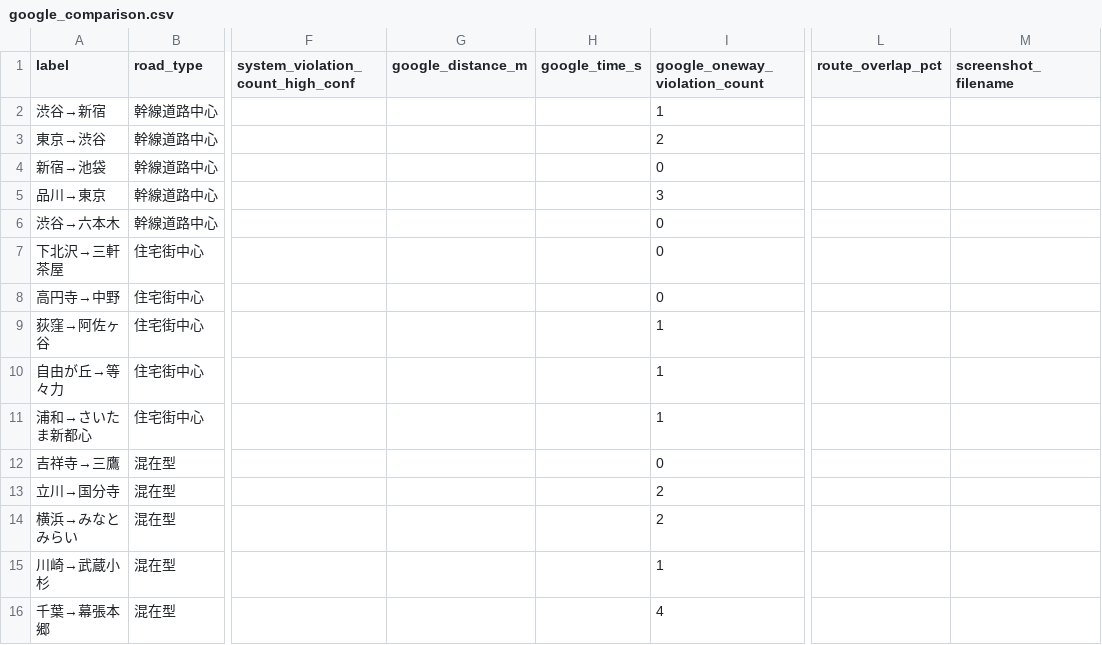
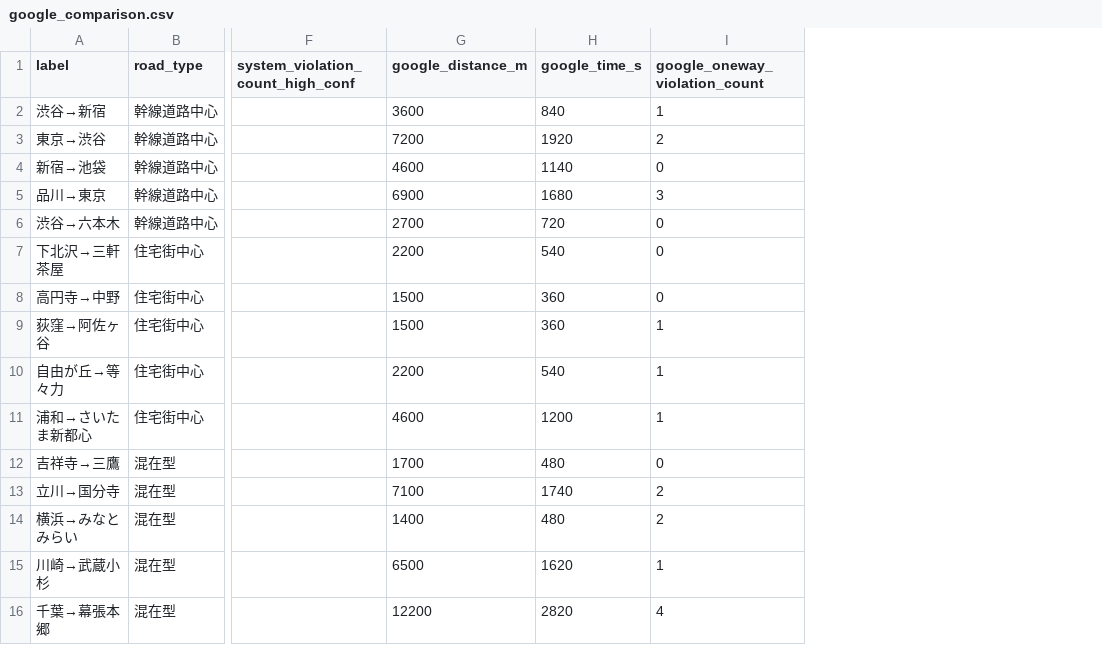
Before and after one commit to kitasaya/sotuken, a CSV file: bicycle-navi/backend/data/google_comparison.csv, drawn as a sheet; only a part is shown, gaps mark what is left out; the diff names each change by its address in the sheet, - before the commit and + after, or states it on an @@ line.

Commit message:
Googleの距離時間の記録

```diff
--- a/bicycle-navi/backend/data/google_comparison.csv
+++ b/bicycle-navi/backend/data/google_comparison.csv
-column L (route_overlap_pct), empty
-column M (screenshot_filename), empty
-G2 (google_distance_m): (empty)
+G2 (google_distance_m): 3600
-H2 (google_time_s): (empty)
+H2 (google_time_s): 840
-G3 (google_distance_m): (empty)
+G3 (google_distance_m): 7200
-H3 (google_time_s): (empty)
+H3 (google_time_s): 1920
-G4 (google_distance_m): (empty)
+G4 (google_distance_m): 4600
-H4 (google_time_s): (empty)
+H4 (google_time_s): 1140
-G5 (google_distance_m): (empty)
+G5 (google_distance_m): 6900
-H5 (google_time_s): (empty)
+H5 (google_time_s): 1680
-G6 (google_distance_m): (empty)
+G6 (google_distance_m): 2700
-H6 (google_time_s): (empty)
+H6 (google_time_s): 720
-G7 (google_distance_m): (empty)
+G7 (google_distance_m): 2200
-H7 (google_time_s): (empty)
+H7 (google_time_s): 540
-G8:G9 (google_distance_m): (empty)
+G8:G9 (google_distance_m): 1500
-H8:H9 (google_time_s): (empty)
+H8:H9 (google_time_s): 360
-G10 (google_distance_m): (empty)
+G10 (google_distance_m): 2200
-H10 (google_time_s): (empty)
+H10 (google_time_s): 540
-G11 (google_distance_m): (empty)
+G11 (google_distance_m): 4600
-H11 (google_time_s): (empty)
+H11 (google_time_s): 1200
-G12 (google_distance_m): (empty)
+G12 (google_distance_m): 1700
-H12 (google_time_s): (empty)
+H12 (google_time_s): 480
-G13 (google_distance_m): (empty)
+G13 (google_distance_m): 7100
-H13 (google_time_s): (empty)
+H13 (google_time_s): 1740
-G14 (google_distance_m): (empty)
+G14 (google_distance_m): 1400
-H14 (google_time_s): (empty)
+H14 (google_time_s): 480
-G15 (google_distance_m): (empty)
+G15 (google_distance_m): 6500
-H15 (google_time_s): (empty)
+H15 (google_time_s): 1620
-G16 (google_distance_m): (empty)
+G16 (google_distance_m): 12200
-H16 (google_time_s): (empty)
+H16 (google_time_s): 2820
```
Also changed, not shown: 1 other file.
